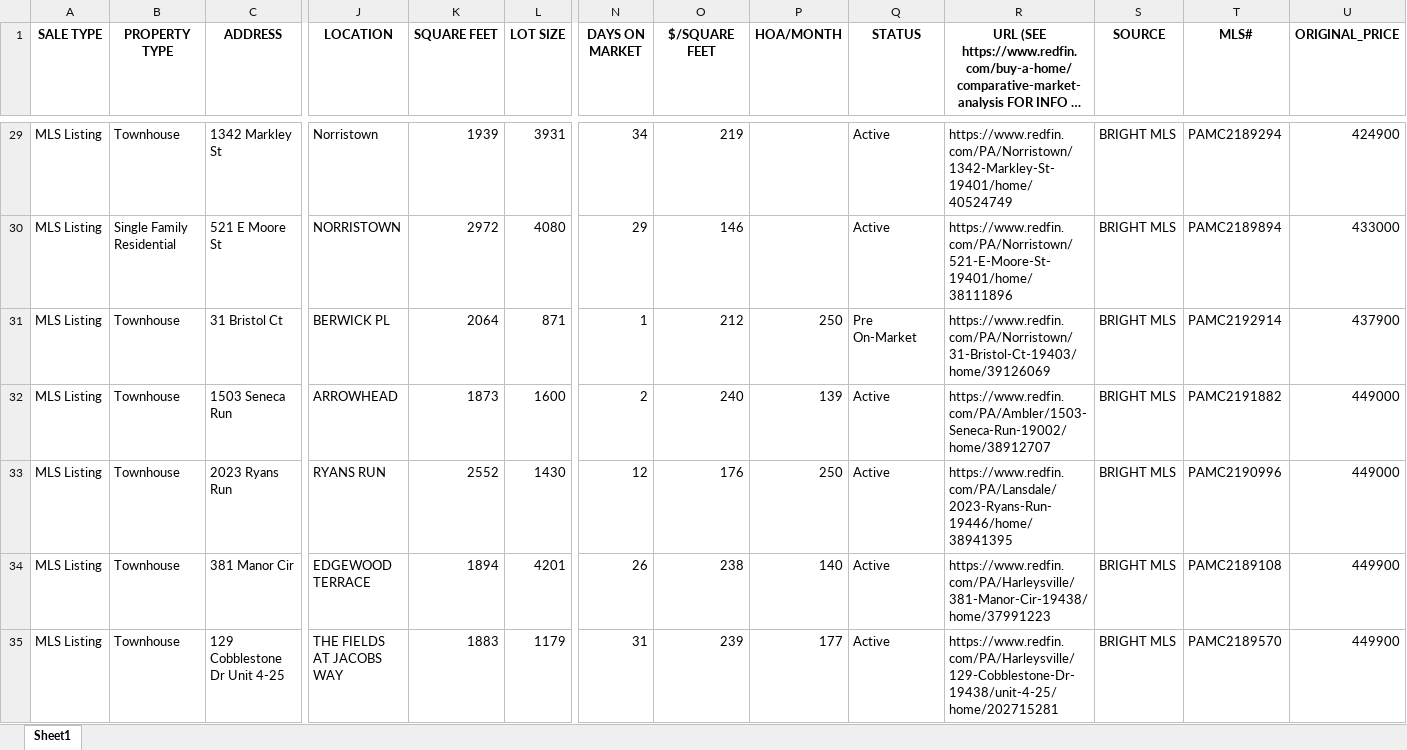
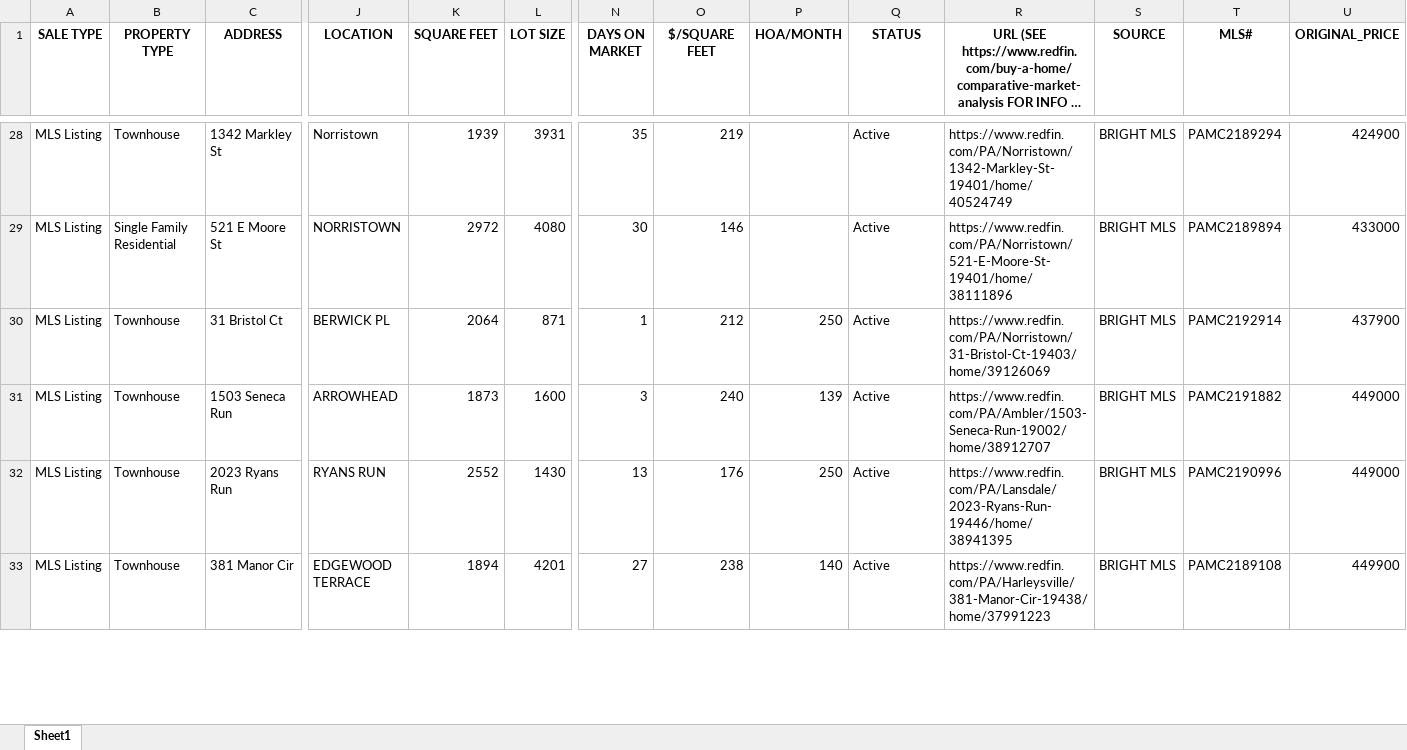
Before and after one commit to Hacker-2004/home-finder, an Excel workbook: homes.xlsx, sheet Sheet1, drawn as a sheet; only a part is shown, gaps mark what is left out; long unchanged cells end in …; values as stored, in another font and other column widths than the file's, no borders; removed rows and columns are numbered as before the commit, all else as after; rows hold the shown columns only; the diff covers the shown part only; the diff names each change by its address in the sheet, - before the commit and + after, or states it on an @@ line.

```diff
--- a/homes.xlsx (sheet Sheet1)
+++ b/homes.xlsx (sheet Sheet1)
-N28 (DAYS ON MARKET): 34
+N28 (DAYS ON MARKET): 35
-N29 (DAYS ON MARKET): 29
+N29 (DAYS ON MARKET): 30
-Q30 (STATUS): Pre On-Market
+Q30 (STATUS): Active
-N31 (DAYS ON MARKET): 2
+N31 (DAYS ON MARKET): 3
-N32 (DAYS ON MARKET): 12
+N32 (DAYS ON MARKET): 13
-N33 (DAYS ON MARKET): 26
+N33 (DAYS ON MARKET): 27
-row 35: MLS Listing | Townhouse | 129 Cobblestone Dr Unit 4-25 | THE FIELDS AT JACOBS WAY | 1883 | 1179 | 31 | 239 | 177 | Active | https://www.redfin.com/PA/Harleysville/129-Cobblestone-Dr-19438/unit-4-25/home/202715281 | BRIGHT MLS | PAMC2189570 | 449900
```
Also changed, not shown: 4 added rows, 2 removed rows and 125 edited cells elsewhere in this sheet, 1 other file.
